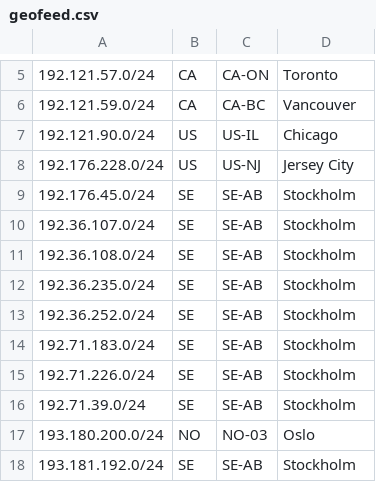
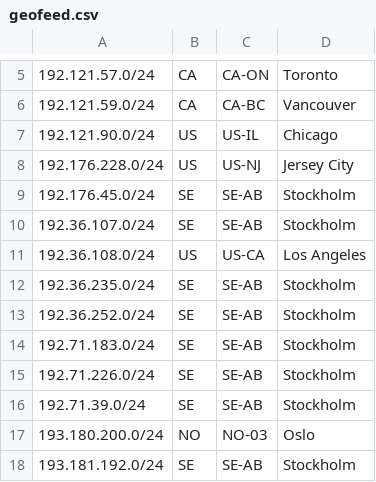
Before and after one commit to lolocompany/geofeed, a CSV file: geofeed.csv, drawn as a sheet; only a part is shown, gaps mark what is left out.

Commit message:
Update geofeed.csv
Update Country 192.36.108.0/24

```diff
--- a/geofeed.csv
+++ b/geofeed.csv
@@ -10,3 +10,3 @@
 192.36.107.0/24,SE,SE-AB,Stockholm,
-192.36.108.0/24,SE,SE-AB,Stockholm,
+192.36.108.0/24,US,US-CA,Los Angeles,
 192.36.235.0/24,SE,SE-AB,Stockholm,
```
